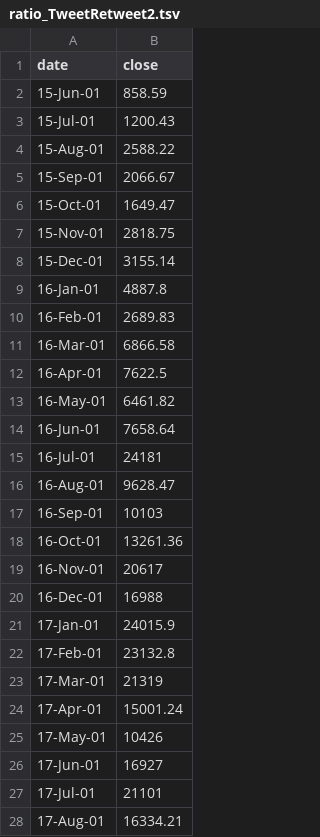
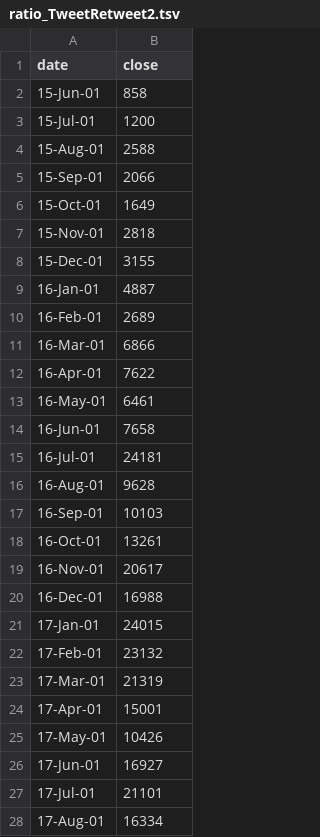
Before and after one commit to mariagbl/Team-Project-B2, a TSV file: data/Script/ratio/ratio_TweetRetweet2.tsv, drawn as a sheet; only a part is shown; the diff covers the shown part only.

Commit message:
took off the fractios to see if it runs

```diff
--- a/data/Script/ratio/ratio_TweetRetweet2.tsv
+++ b/data/Script/ratio/ratio_TweetRetweet2.tsv
@@ -1,25 +1,25 @@
 date	close
-15-Jun-01	858.59
-15-Jul-01	1200.43
-15-Aug-01	2588.22
-15-Sep-01	2066.67
-15-Oct-01	1649.47
-15-Nov-01	2818.75
-15-Dec-01	3155.14
-16-Jan-01	4887.8
-16-Feb-01	2689.83
-16-Mar-01	6866.58
-16-Apr-01	7622.5
-16-May-01	6461.82
-16-Jun-01	7658.64
+15-Jun-01	858
+15-Jul-01	1200
+15-Aug-01	2588
+15-Sep-01	2066
+15-Oct-01	1649
+15-Nov-01	2818
+15-Dec-01	3155
+16-Jan-01	4887
+16-Feb-01	2689
+16-Mar-01	6866
+16-Apr-01	7622
+16-May-01	6461
+16-Jun-01	7658
 16-Jul-01	24181
-16-Aug-01	9628.47
+16-Aug-01	9628
 16-Sep-01	10103
-16-Oct-01	13261.36
+16-Oct-01	13261
 16-Nov-01	20617
 16-Dec-01	16988
-17-Jan-01	24015.9
-17-Feb-01	23132.8
+17-Jan-01	24015
+17-Feb-01	23132
 17-Mar-01	21319
-17-Apr-01	15001.24
+17-Apr-01	15001
 17-May-01	10426
@@ -27,2 +27,2 @@ date	close
 17-Jul-01	21101
-17-Aug-01	16334.21
+17-Aug-01	16334
```
Also changed, not shown: 17 edited cells elsewhere in this file.
